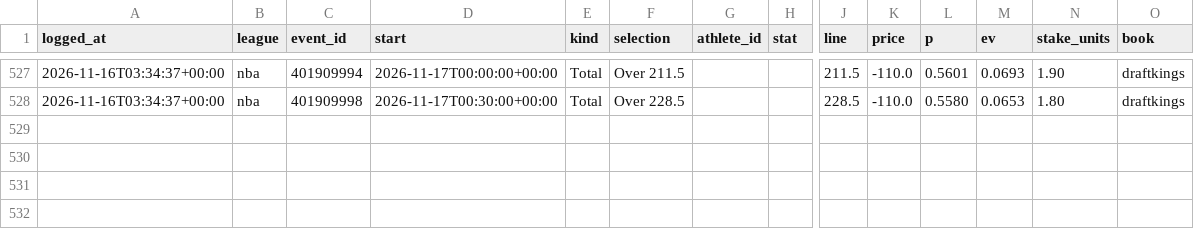
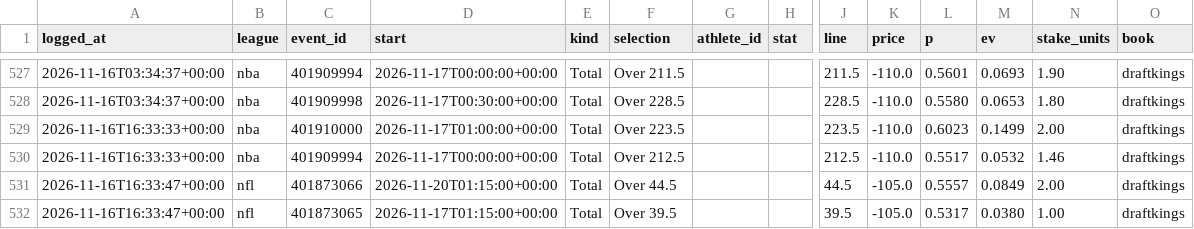
Before and after one commit to gmoneydakota/my-city, a CSV file: bets/history/picks.csv, drawn as a sheet; only a part is shown, gaps mark what is left out; rows hold the shown columns only; the diff names each change by its address in the sheet, - before the commit and + after, or states it on an @@ line.

```diff
--- a/bets/history/picks.csv
+++ b/bets/history/picks.csv
+row 529: 2026-11-16T16:33:33+00:00 | nba | 401910000 | 2026-11-17T01:00:00+00:00 | Total | Over 223.5 |  |  | 223.5 | -110.0 | 0.6023 | 0.1499 | 2.00 | draftkings
+row 530: 2026-11-16T16:33:33+00:00 | nba | 401909994 | 2026-11-17T00:00:00+00:00 | Total | Over 212.5 |  |  | 212.5 | -110.0 | 0.5517 | 0.0532 | 1.46 | draftkings
+row 531: 2026-11-16T16:33:47+00:00 | nfl | 401873066 | 2026-11-20T01:15:00+00:00 | Total | Over 44.5 |  |  | 44.5 | -105.0 | 0.5557 | 0.0849 | 2.00 | draftkings
+row 532: 2026-11-16T16:33:47+00:00 | nfl | 401873065 | 2026-11-17T01:15:00+00:00 | Total | Over 39.5 |  |  | 39.5 | -105.0 | 0.5317 | 0.0380 | 1.00 | draftkings
```
Also changed, not shown: bets/history/shadow_bets.csv, bets/reports/2026-11-16_nba_all_prices.csv, 11 other files.
